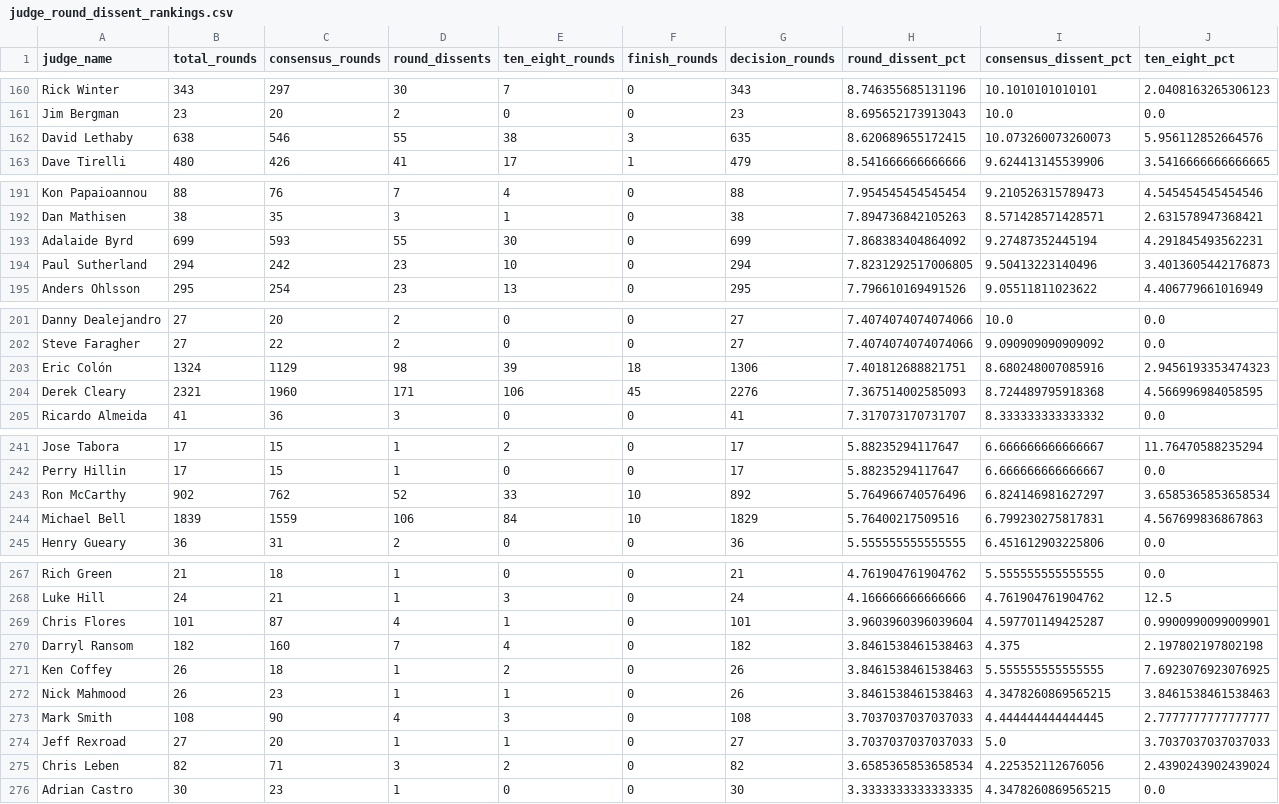
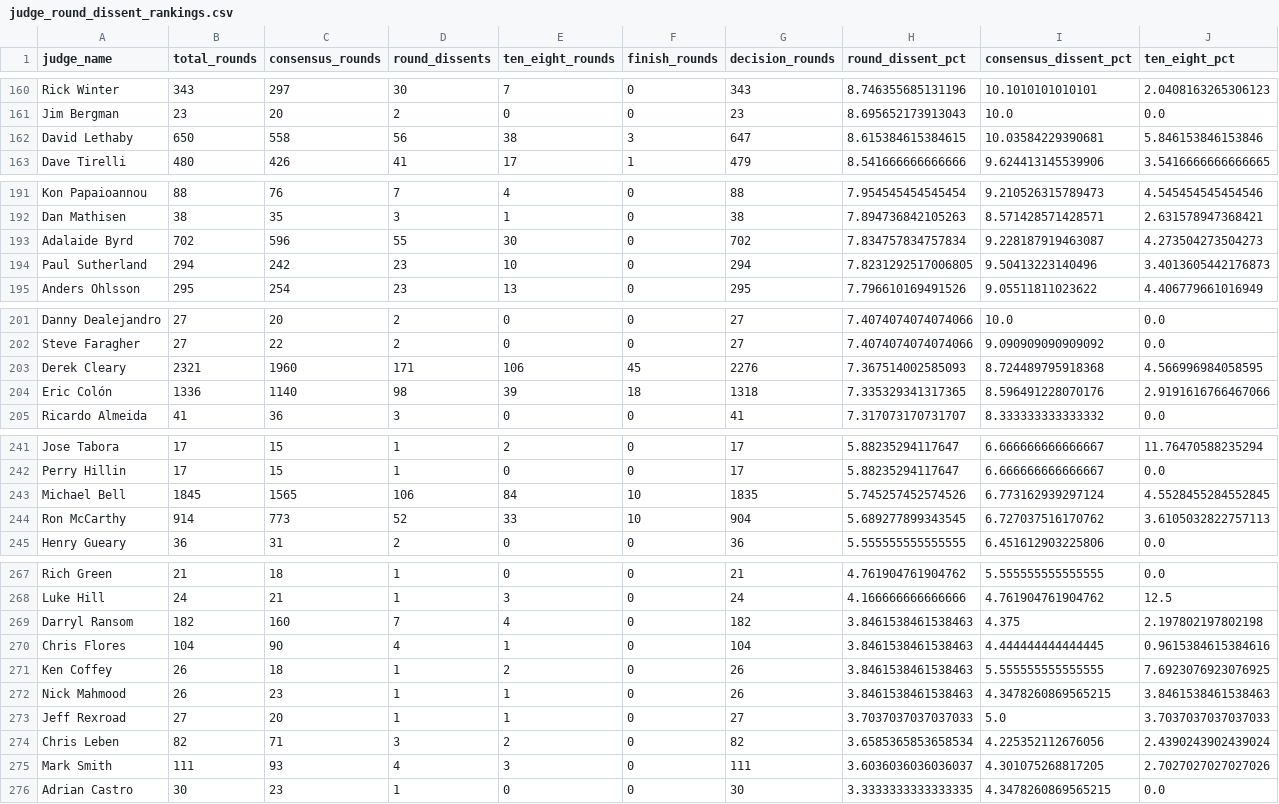
Before and after one commit to martindavies-code/ufc-judging-analysis, a CSV file: data/judge_round_dissent_rankings.csv, drawn as a sheet; only a part is shown, gaps mark what is left out; the diff covers the shown part only.

```diff
--- a/data/judge_round_dissent_rankings.csv
+++ b/data/judge_round_dissent_rankings.csv
@@ -161,3 +161,3 @@ Rick Winter,343,297,30,7,0,343,8.746355685131196,10.1010101010101,2.040816326530
 Jim Bergman,23,20,2,0,0,23,8.695652173913043,10.0,0.0
-David Lethaby,638,546,55,38,3,635,8.620689655172415,10.073260073260073,5.956112852664576
+David Lethaby,650,558,56,38,3,647,8.615384615384615,10.03584229390681,5.846153846153846
 Dave Tirelli,480,426,41,17,1,479,8.541666666666666,9.624413145539906,3.5416666666666665
@@ -192,3 +192,3 @@ Kon Papaioannou,88,76,7,4,0,88,7.954545454545454,9.210526315789473,4.54545454545
 Dan Mathisen,38,35,3,1,0,38,7.894736842105263,8.571428571428571,2.631578947368421
-Adalaide Byrd,699,593,55,30,0,699,7.868383404864092,9.27487352445194,4.291845493562231
+Adalaide Byrd,702,596,55,30,0,702,7.834757834757834,9.228187919463087,4.273504273504273
 Paul Sutherland,294,242,23,10,0,294,7.8231292517006805,9.50413223140496,3.4013605442176873
@@ -202,4 +202,4 @@ Danny Dealejandro,27,20,2,0,0,27,7.4074074074074066,10.0,0.0
 Steve Faragher,27,22,2,0,0,27,7.4074074074074066,9.090909090909092,0.0
-Eric Colón,1324,1129,98,39,18,1306,7.401812688821751,8.680248007085916,2.9456193353474323
 Derek Cleary,2321,1960,171,106,45,2276,7.367514002585093,8.724489795918368,4.566996984058595
+Eric Colón,1336,1140,98,39,18,1318,7.335329341317365,8.596491228070176,2.9191616766467066
 Ricardo Almeida,41,36,3,0,0,41,7.317073170731707,8.333333333333332,0.0
@@ -242,4 +242,4 @@ Jose Tabora,17,15,1,2,0,17,5.88235294117647,6.666666666666667,11.76470588235294
 Perry Hillin,17,15,1,0,0,17,5.88235294117647,6.666666666666667,0.0
-Ron McCarthy,902,762,52,33,10,892,5.764966740576496,6.824146981627297,3.6585365853658534
-Michael Bell,1839,1559,106,84,10,1829,5.76400217509516,6.799230275817831,4.567699836867863
+Michael Bell,1845,1565,106,84,10,1835,5.745257452574526,6.773162939297124,4.5528455284552845
+Ron McCarthy,914,773,52,33,10,904,5.689277899343545,6.727037516170762,3.6105032822757113
 Henry Gueary,36,31,2,0,0,36,5.555555555555555,6.451612903225806,0.0
@@ -268,9 +268,9 @@ Rich Green,21,18,1,0,0,21,4.761904761904762,5.555555555555555,0.0
 Luke Hill,24,21,1,3,0,24,4.166666666666666,4.761904761904762,12.5
-Chris Flores,101,87,4,1,0,101,3.9603960396039604,4.597701149425287,0.9900990099009901
 Darryl Ransom,182,160,7,4,0,182,3.8461538461538463,4.375,2.197802197802198
+Chris Flores,104,90,4,1,0,104,3.8461538461538463,4.444444444444445,0.9615384615384616
 Ken Coffey,26,18,1,2,0,26,3.8461538461538463,5.555555555555555,7.6923076923076925
 Nick Mahmood,26,23,1,1,0,26,3.8461538461538463,4.3478260869565215,3.8461538461538463
-Mark Smith,108,90,4,3,0,108,3.7037037037037033,4.444444444444445,2.7777777777777777
 Jeff Rexroad,27,20,1,1,0,27,3.7037037037037033,5.0,3.7037037037037033
 Chris Leben,82,71,3,2,0,82,3.6585365853658534,4.225352112676056,2.4390243902439024
+Mark Smith,111,93,4,3,0,111,3.6036036036036037,4.301075268817205,2.7027027027027026
 Adrian Castro,30,23,1,0,0,30,3.3333333333333335,4.3478260869565215,0.0
```
Also changed, not shown: 12 edited cells elsewhere in this file, data/judge_dissent_rankings.csv, data/judge_pair_disagreements.csv, 15 other files.
